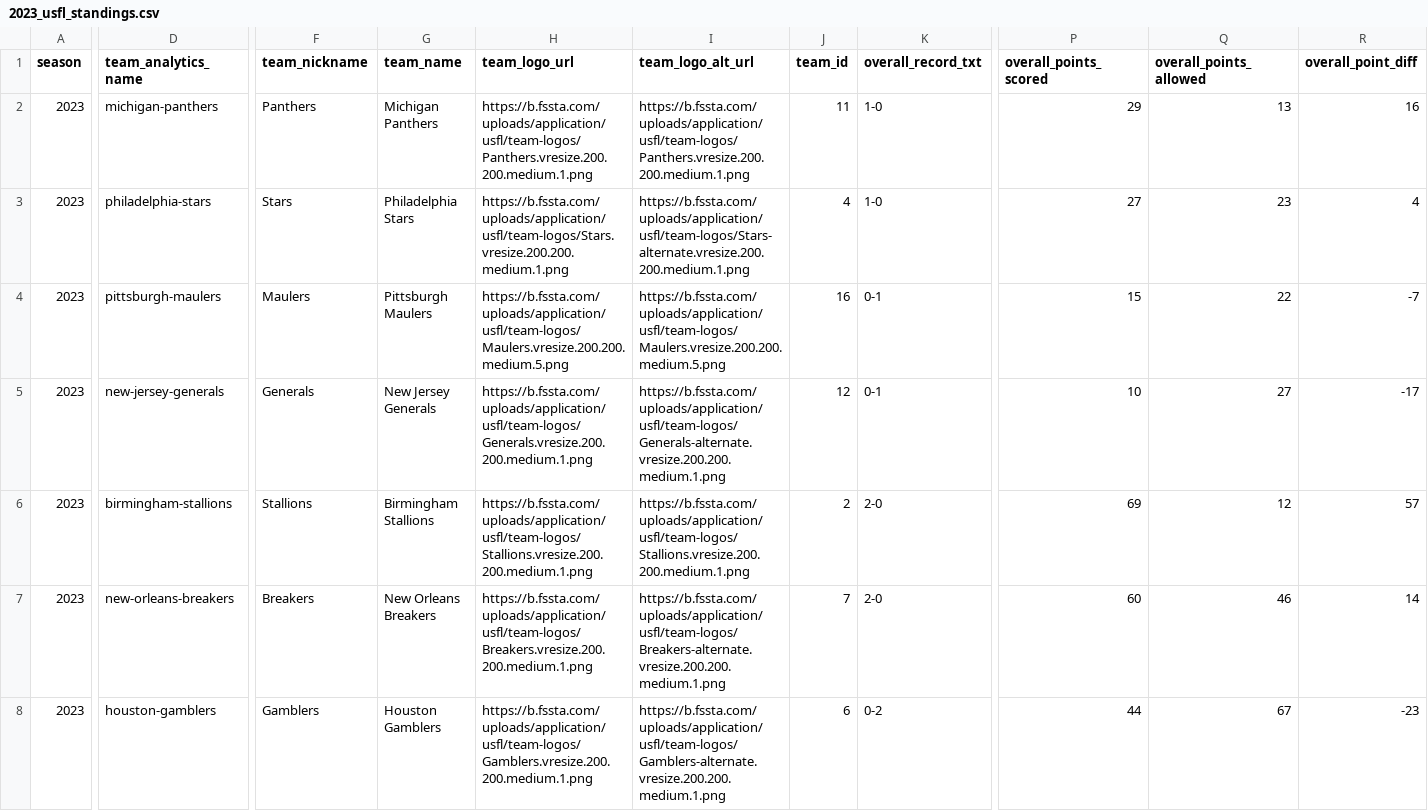
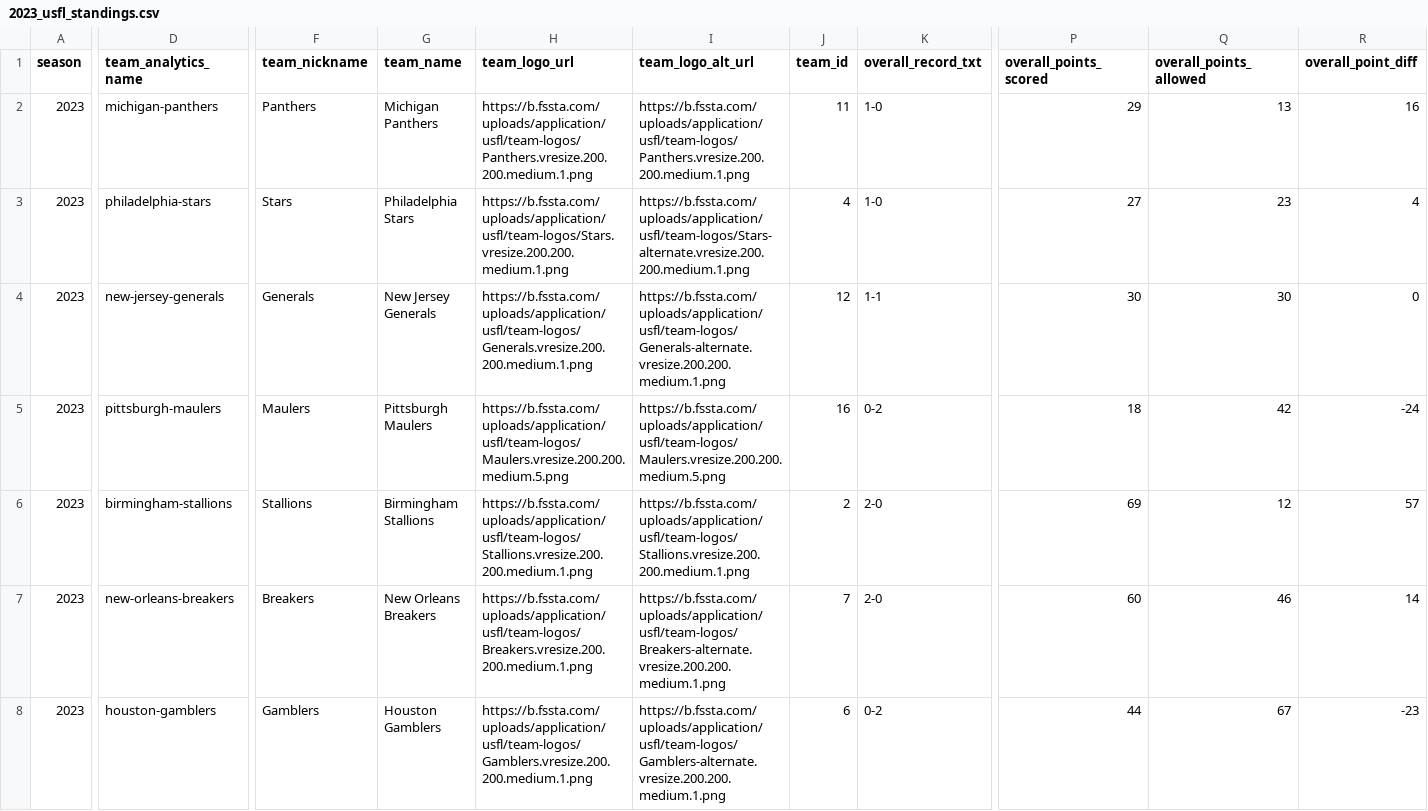
Before and after one commit to armstjc/usfl-2022-data-repository, a CSV file: standings/csv/2023_usfl_standings.csv, drawn as a sheet; only a part is shown, gaps mark what is left out; the diff covers the shown part only; the diff names each change by its address in the sheet, - before the commit and + after, or states it on an @@ line.

```diff
--- a/standings/csv/2023_usfl_standings.csv
+++ b/standings/csv/2023_usfl_standings.csv
-D4 (team_analytics_name): pittsburgh-maulers
+D4 (team_analytics_name): new-jersey-generals
-F4 (team_nickname): Maulers
+F4 (team_nickname): Generals
-G4 (team_name): Pittsburgh Maulers
+G4 (team_name): New Jersey Generals
-H4 (team_logo_url): https://b.fssta.com/uploads/application/usfl/team-logos/Maulers.vresize.200.200.medium.5.png
+H4 (team_logo_url): https://b.fssta.com/uploads/application/usfl/team-logos/Generals.vresize.200.200.medium.1.png
-I4 (team_logo_alt_url): https://b.fssta.com/uploads/application/usfl/team-logos/Maulers.vresize.200.200.medium.5.png
+I4 (team_logo_alt_url): https://b.fssta.com/uploads/application/usfl/team-logos/Generals-alternate.vresize.200.200.medium.1.png
-J4 (team_id): 16
+J4 (team_id): 12
-K4 (overall_record_txt): 0-1
+K4 (overall_record_txt): 1-1
-P4 (overall_points_scored): 15
+P4 (overall_points_scored): 30
-Q4 (overall_points_allowed): 22
+Q4 (overall_points_allowed): 30
-R4 (overall_point_diff): -7
+R4 (overall_point_diff): 0
-D5 (team_analytics_name): new-jersey-generals
+D5 (team_analytics_name): pittsburgh-maulers
-F5 (team_nickname): Generals
+F5 (team_nickname): Maulers
-G5 (team_name): New Jersey Generals
+G5 (team_name): Pittsburgh Maulers
-H5 (team_logo_url): https://b.fssta.com/uploads/application/usfl/team-logos/Generals.vresize.200.200.medium.1.png
+H5 (team_logo_url): https://b.fssta.com/uploads/application/usfl/team-logos/Maulers.vresize.200.200.medium.5.png
-I5 (team_logo_alt_url): https://b.fssta.com/uploads/application/usfl/team-logos/Generals-alternate.vresize.200.200.medium.1.png
+I5 (team_logo_alt_url): https://b.fssta.com/uploads/application/usfl/team-logos/Maulers.vresize.200.200.medium.5.png
-J5 (team_id): 12
+J5 (team_id): 16
-K5 (overall_record_txt): 0-1
+K5 (overall_record_txt): 0-2
-P5 (overall_points_scored): 10
+P5 (overall_points_scored): 18
-Q5 (overall_points_allowed): 27
+Q5 (overall_points_allowed): 42
-R5 (overall_point_diff): -17
+R5 (overall_point_diff): -24
```
Also changed, not shown: 17 edited cells elsewhere in this file, player_stats/game_stats/2022_player_game_stats.csv, player_stats/game_stats/2023_player_game_stats.csv, 15 other files.
